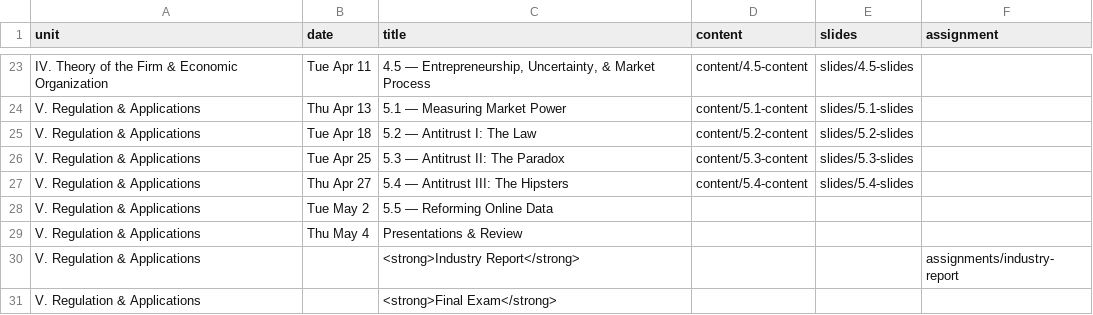
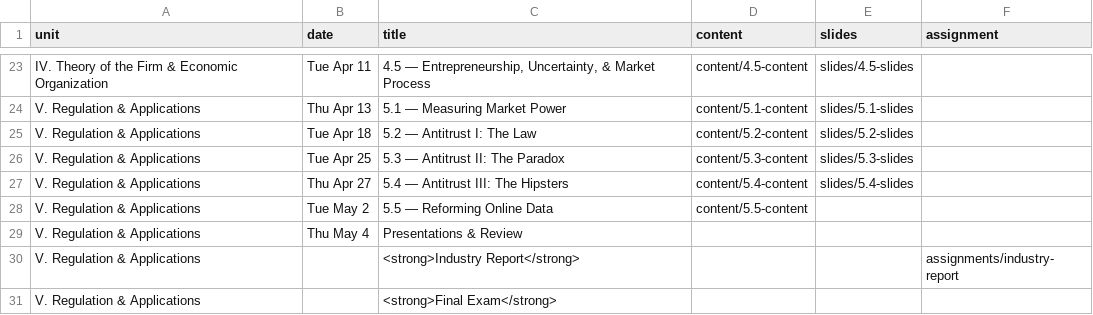
Before and after one commit to ryansafner/ioS23, a CSV file: data/schedule.csv, drawn as a sheet; only a part is shown, gaps mark what is left out.

Commit message:
Update industry list, 5.5 content

```diff
--- a/data/schedule.csv
+++ b/data/schedule.csv
@@ -27,3 +27,3 @@ V. Regulation & Applications,Tue Apr 25,5.3 — Antitrust II: The Paradox,conten
 V. Regulation & Applications,Thu Apr 27,5.4 — Antitrust III: The Hipsters,content/5.4-content,slides/5.4-slides
-V. Regulation & Applications,Tue May 2,5.5 — Reforming Online Data,,
+V. Regulation & Applications,Tue May 2,5.5 — Reforming Online Data,content/5.5-content,
 V. Regulation & Applications,Thu May 4,Presentations & Review,,
```
Also changed, not shown: 8 other files.
